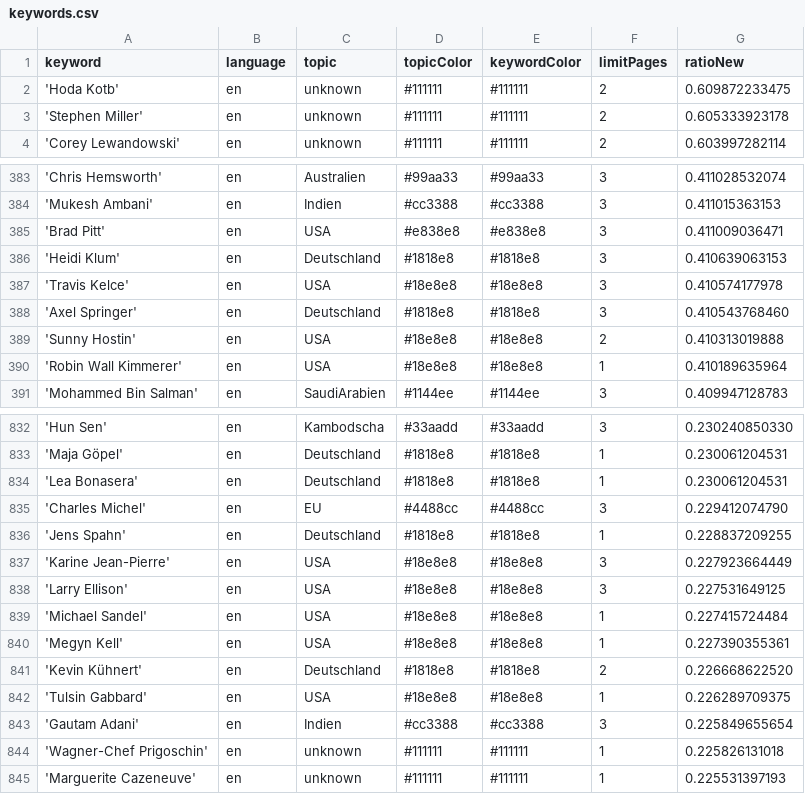
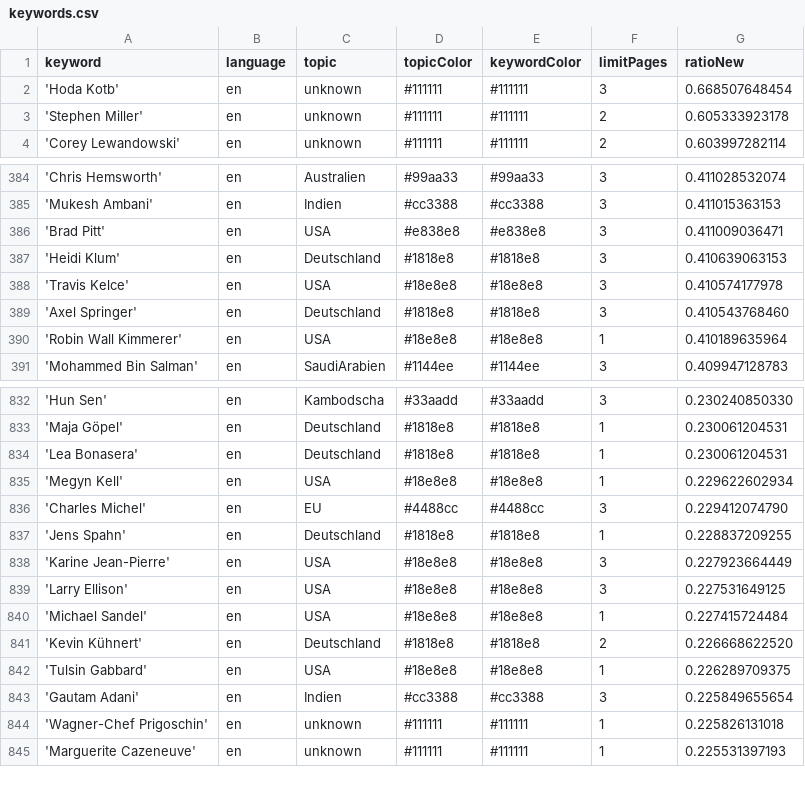
Before and after one commit to JoPhi24-news/peopleWhisperer, a CSV file: keywords.csv, drawn as a sheet; only a part is shown, gaps mark what is left out; the diff covers the shown part only.

```diff
--- a/keywords.csv
+++ b/keywords.csv
@@ -1,3 +1,3 @@
 keyword,language,topic,topicColor,keywordColor,limitPages,ratioNew
-'Hoda Kotb',en,unknown,#111111,#111111,2,0.609872233475
+'Hoda Kotb',en,unknown,#111111,#111111,3,0.668507648454
 'Stephen Miller',en,unknown,#111111,#111111,2,0.605333923178
@@ -388,3 +389,2 @@ keyword,language,topic,topicColor,keywordColor,limitPages,ratioNew
 'Axel Springer',en,Deutschland,#1818e8,#1818e8,3,0.410543768460
-'Sunny Hostin',en,USA,#18e8e8,#18e8e8,2,0.410313019888
 'Robin Wall Kimmerer',en,USA,#18e8e8,#18e8e8,1,0.410189635964
@@ -834,2 +834,3 @@ keyword,language,topic,topicColor,keywordColor,limitPages,ratioNew
 'Lea Bonasera',en,Deutschland,#1818e8,#1818e8,1,0.230061204531
+'Megyn Kell',en,USA,#18e8e8,#18e8e8,1,0.229622602934
 'Charles Michel',en,EU,#4488cc,#4488cc,3,0.229412074790
@@ -839,3 +840,2 @@ keyword,language,topic,topicColor,keywordColor,limitPages,ratioNew
 'Michael Sandel',en,USA,#18e8e8,#18e8e8,1,0.227415724484
-'Megyn Kell',en,USA,#18e8e8,#18e8e8,1,0.227390355361
 'Kevin Kühnert',en,Deutschland,#1818e8,#1818e8,2,0.226668622520
```
Also changed, not shown: 3 added rows and 2 removed rows elsewhere in this file, 1 other file.
